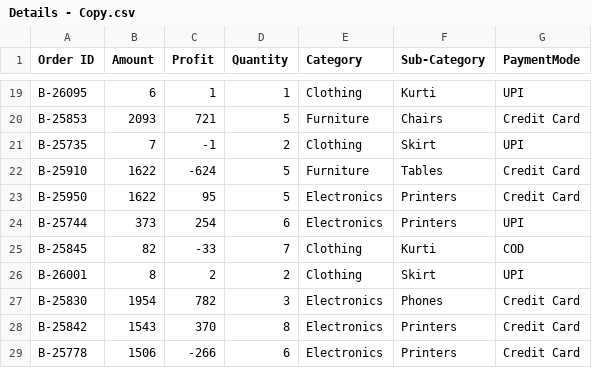
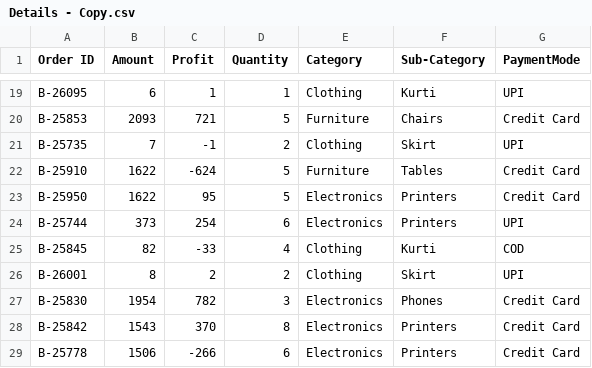
Before and after one commit to Saptarshi767/data-analytics-portfolio, a CSV file: Details - Copy.csv, drawn as a sheet; only a part is shown, gaps mark what is left out.

Commit message:
Update Details - Copy.csv

```diff
--- a/Details - Copy.csv
+++ b/Details - Copy.csv
@@ -24,3 +24,3 @@ B-25950,1622,95,5,Electronics,Printers,Credit Card
 B-25744,373,254,6,Electronics,Printers,UPI
-B-25845,82,-33,7,Clothing,Kurti,COD
+B-25845,82,-33,4,Clothing,Kurti,COD
 B-26001,8,2,2,Clothing,Skirt,UPI
```
